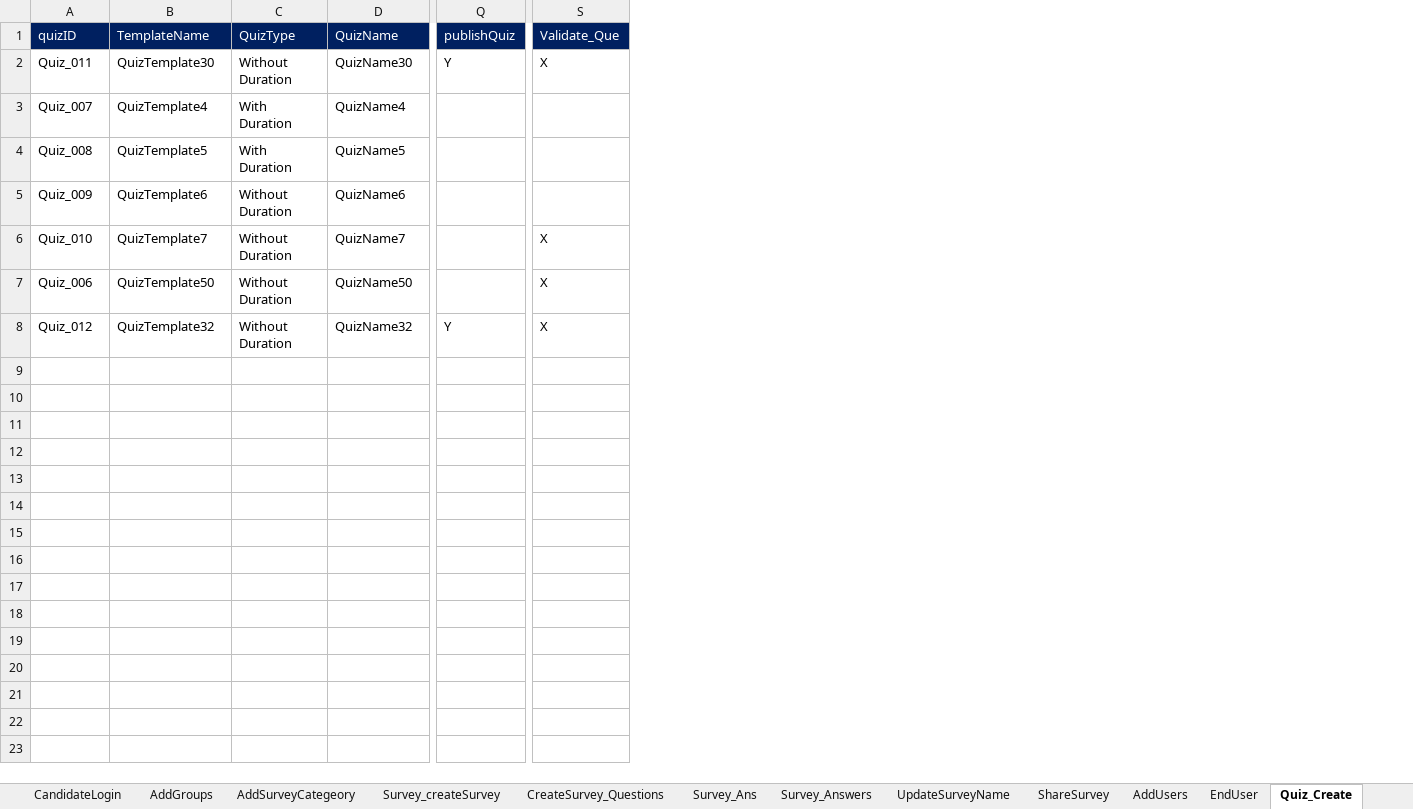
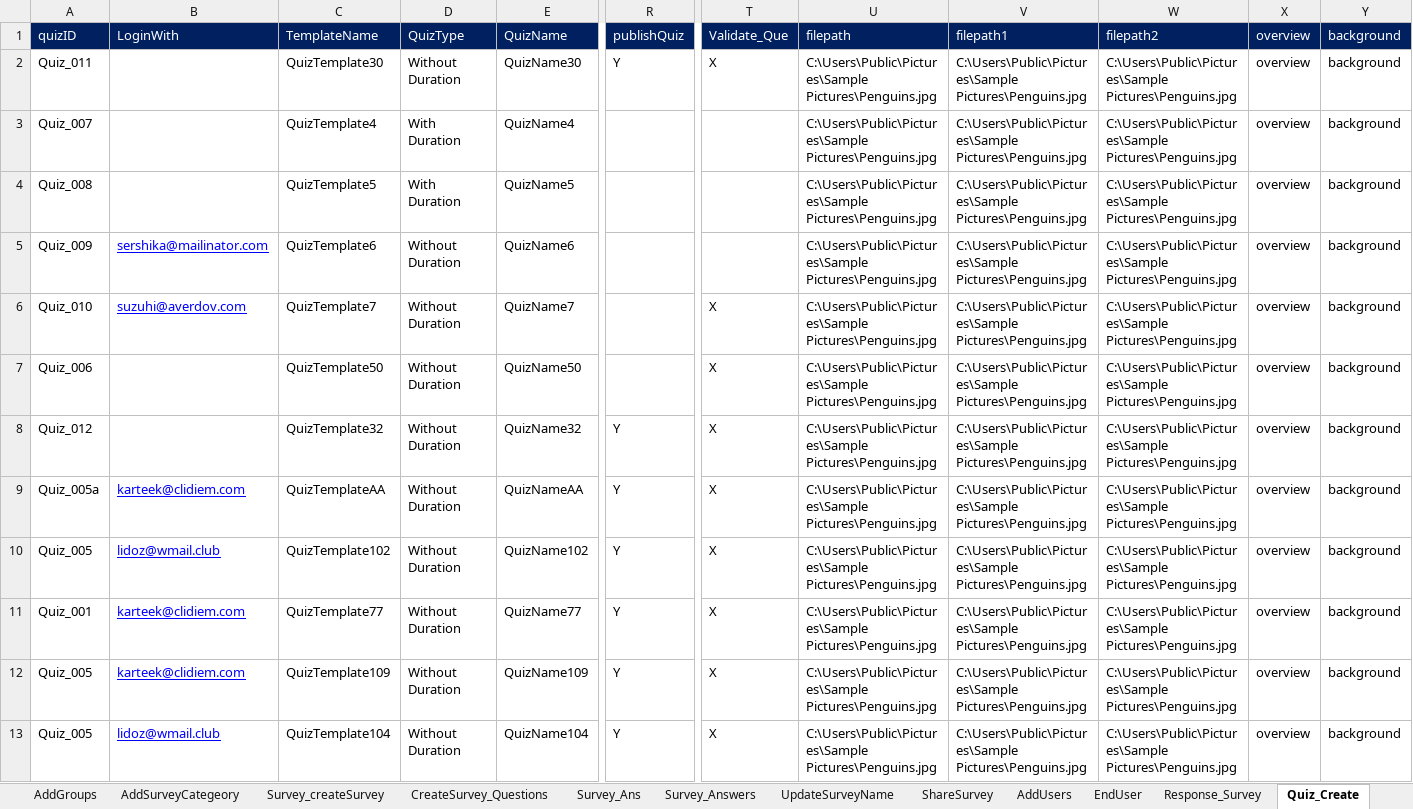
Before and after one commit to SeleniumClidiem/digisurvey, an Excel workbook: TestData_Digi/ExcelFramework_Digi.xlsx, sheet Quiz_Create, drawn as a sheet; only a part is shown, gaps mark what is left out; values as stored, in another font and other column widths than the file's, no borders; rows hold the shown columns only; the diff names each change by its address in the sheet, - before the commit and + after, or states it on an @@ line.

```diff
--- a/TestData_Digi/ExcelFramework_Digi.xlsx (sheet Quiz_Create)
+++ b/TestData_Digi/ExcelFramework_Digi.xlsx (sheet Quiz_Create)
+column B (LoginWith), rows 5-6: sershika@mailinator.com | suzuhi@averdov.com
+column U (filepath), rows 2-8: all C:\Users\Public\Pictures\Sample Pictures\Penguins.jpg
+column V (filepath1), rows 2-8: all C:\Users\Public\Pictures\Sample Pictures\Penguins.jpg
+column W (filepath2), rows 2-8: all C:\Users\Public\Pictures\Sample Pictures\Penguins.jpg
+column X (overview), rows 2-8: all overview
+column Y (background), rows 2-8: all background
+row 9: Quiz_005a | karteek@clidiem.com | QuizTemplateAA | Without Duration | QuizNameAA | Y | X | C:\Users\Public\Pictures\Sample Pictures\Penguins.jpg | C:\Users\Public\Pictures\Sample Pictures\Penguins.jpg | C:\Users\Public\Pictures\Sample Pictures\Penguins.jpg | overview | background
+row 10: Quiz_005 | lidoz@wmail.club | QuizTemplate102 | Without Duration | QuizName102 | Y | X | C:\Users\Public\Pictures\Sample Pictures\Penguins.jpg | C:\Users\Public\Pictures\Sample Pictures\Penguins.jpg | C:\Users\Public\Pictures\Sample Pictures\Penguins.jpg | overview | background
+row 11: Quiz_001 | karteek@clidiem.com | QuizTemplate77 | Without Duration | QuizName77 | Y | X | C:\Users\Public\Pictures\Sample Pictures\Penguins.jpg | C:\Users\Public\Pictures\Sample Pictures\Penguins.jpg | C:\Users\Public\Pictures\Sample Pictures\Penguins.jpg | overview | background
+row 12: Quiz_005 | karteek@clidiem.com | QuizTemplate109 | Without Duration | QuizName109 | Y | X | C:\Users\Public\Pictures\Sample Pictures\Penguins.jpg | C:\Users\Public\Pictures\Sample Pictures\Penguins.jpg | C:\Users\Public\Pictures\Sample Pictures\Penguins.jpg | overview | background
+row 13: Quiz_005 | lidoz@wmail.club | QuizTemplate104 | Without Duration | QuizName104 | Y | X | C:\Users\Public\Pictures\Sample Pictures\Penguins.jpg | C:\Users\Public\Pictures\Sample Pictures\Penguins.jpg | C:\Users\Public\Pictures\Sample Pictures\Penguins.jpg | overview | background
```
Also changed, not shown: sheet EndUser, sheet Create_Petition, sheet Controlsheet, sheet Survey_createSurvey, sheet OrganizationRegister, sheet SignPetition_NewUser, 16 more sheets, other sheet tabs, QuizLink_Excel/Quiz_Links.xlsx, ReferLinks/referlinks.xlsx, 48 other files.
